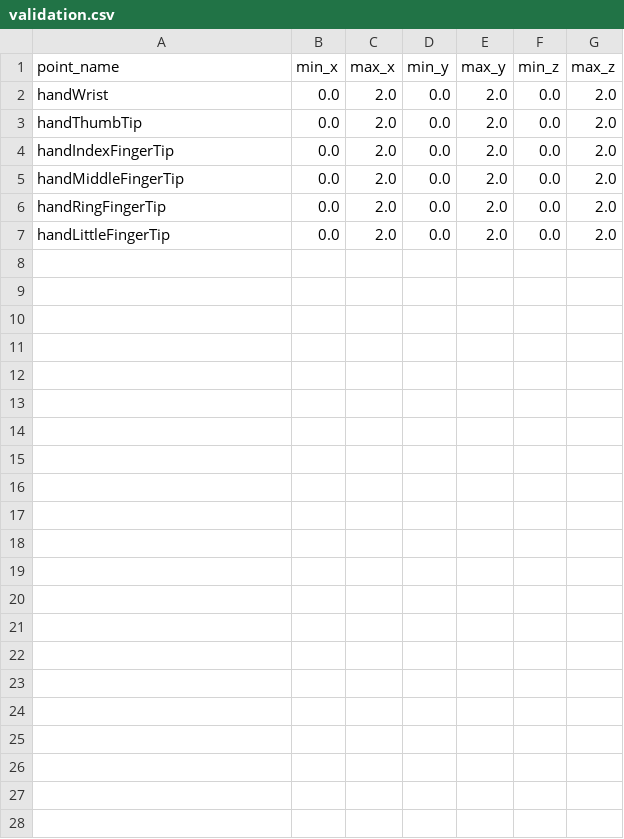
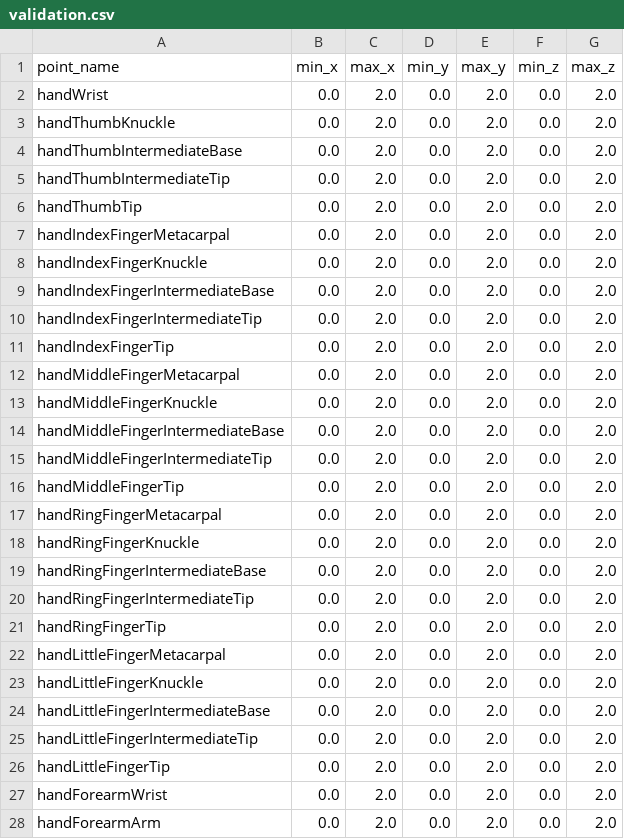
Before and after one commit to Sivolc2/kscale_hacks_no2, a CSV file: validation.csv, drawn as a sheet.

```diff
--- a/validation.csv
+++ b/validation.csv
@@ -2,6 +2,27 @@ point_name,min_x,max_x,min_y,max_y,min_z,max_z
 handWrist,0.0,2.0,0.0,2.0,0.0,2.0
+handThumbKnuckle,0.0,2.0,0.0,2.0,0.0,2.0
+handThumbIntermediateBase,0.0,2.0,0.0,2.0,0.0,2.0
+handThumbIntermediateTip,0.0,2.0,0.0,2.0,0.0,2.0
 handThumbTip,0.0,2.0,0.0,2.0,0.0,2.0
+handIndexFingerMetacarpal,0.0,2.0,0.0,2.0,0.0,2.0
+handIndexFingerKnuckle,0.0,2.0,0.0,2.0,0.0,2.0
+handIndexFingerIntermediateBase,0.0,2.0,0.0,2.0,0.0,2.0
+handIndexFingerIntermediateTip,0.0,2.0,0.0,2.0,0.0,2.0
 handIndexFingerTip,0.0,2.0,0.0,2.0,0.0,2.0
+handMiddleFingerMetacarpal,0.0,2.0,0.0,2.0,0.0,2.0
+handMiddleFingerKnuckle,0.0,2.0,0.0,2.0,0.0,2.0
+handMiddleFingerIntermediateBase,0.0,2.0,0.0,2.0,0.0,2.0
+handMiddleFingerIntermediateTip,0.0,2.0,0.0,2.0,0.0,2.0
 handMiddleFingerTip,0.0,2.0,0.0,2.0,0.0,2.0
+handRingFingerMetacarpal,0.0,2.0,0.0,2.0,0.0,2.0
+handRingFingerKnuckle,0.0,2.0,0.0,2.0,0.0,2.0
+handRingFingerIntermediateBase,0.0,2.0,0.0,2.0,0.0,2.0
+handRingFingerIntermediateTip,0.0,2.0,0.0,2.0,0.0,2.0
 handRingFingerTip,0.0,2.0,0.0,2.0,0.0,2.0
+handLittleFingerMetacarpal,0.0,2.0,0.0,2.0,0.0,2.0
+handLittleFingerKnuckle,0.0,2.0,0.0,2.0,0.0,2.0
+handLittleFingerIntermediateBase,0.0,2.0,0.0,2.0,0.0,2.0
+handLittleFingerIntermediateTip,0.0,2.0,0.0,2.0,0.0,2.0
 handLittleFingerTip,0.0,2.0,0.0,2.0,0.0,2.0
+handForearmWrist,0.0,2.0,0.0,2.0,0.0,2.0
+handForearmArm,0.0,2.0,0.0,2.0,0.0,2.0
```
Also changed, not shown: 6 other files.
